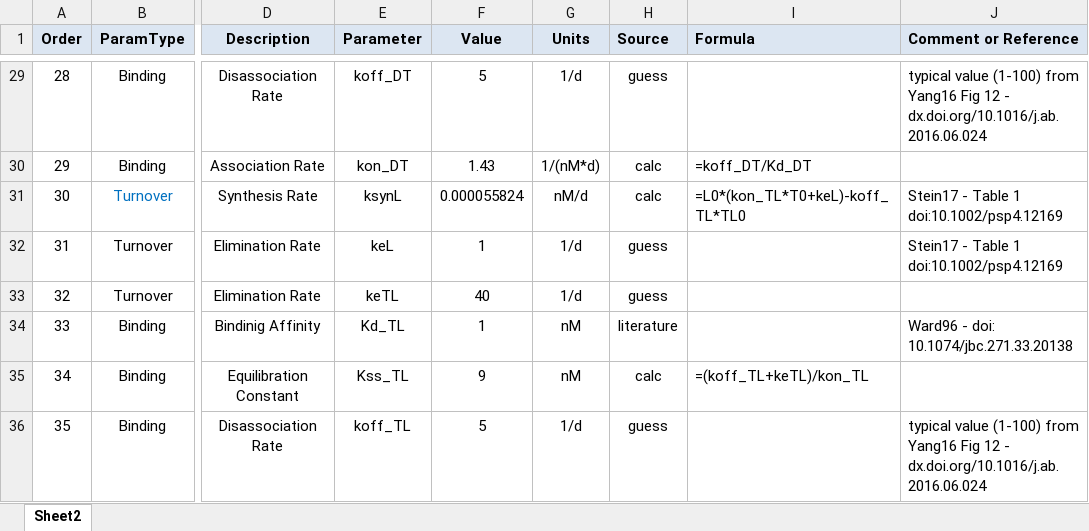
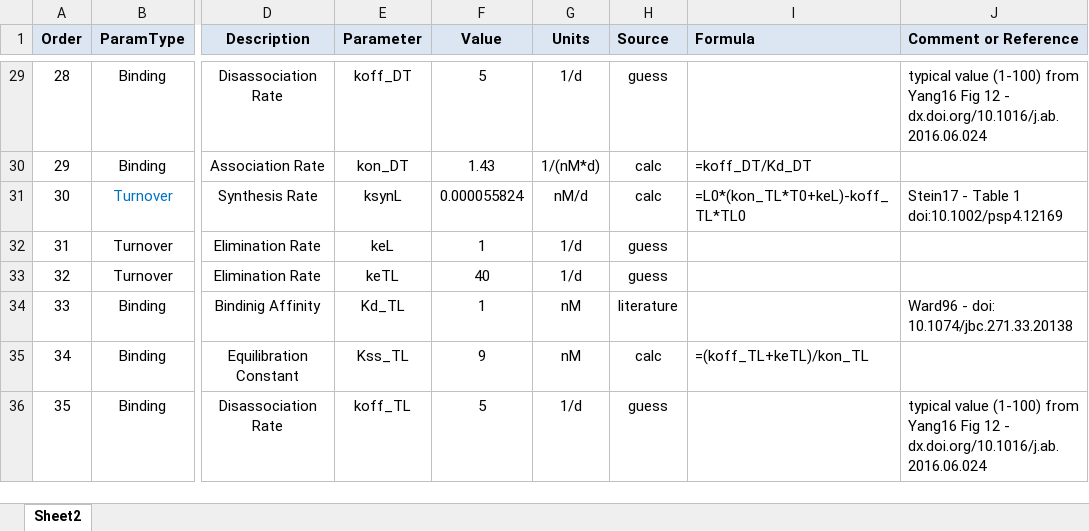
Before and after one commit to iamstein/TMDD_EndogenousLigand, an Excel workbook: parameters/ModelG_Tocilizumab_Params.xlsx, sheet Sheet2, drawn as a sheet; only a part is shown, gaps mark what is left out; values as stored, in another font and other column widths than the file's, no borders; conditional formats not drawn; the diff names each change by its address in the sheet, - before the commit and + after, or states it on an @@ line.

```diff
--- a/parameters/ModelG_Tocilizumab_Params.xlsx (sheet Sheet2)
+++ b/parameters/ModelG_Tocilizumab_Params.xlsx (sheet Sheet2)
-J32 (Comment or Reference): Stein17 - Table 1 doi:10.1002/psp4.12169
+J32 (Comment or Reference): (empty)
```
Also changed, not shown: parameters/ModelG_Atezolizumab_Params.xlsx, parameters/ModelG_Pembrolizumab_Params.xlsx, 22 other files.
